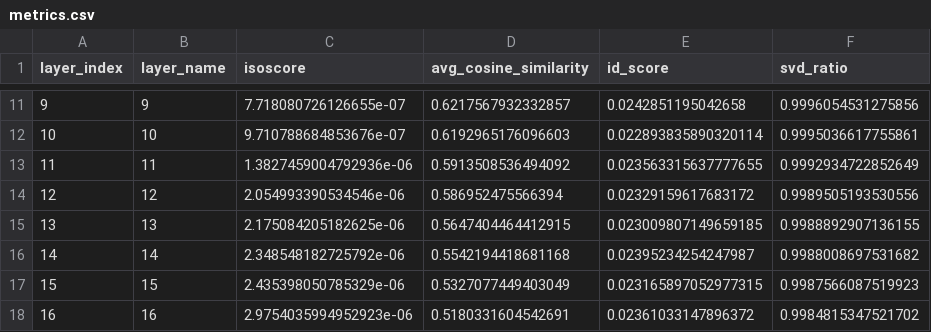
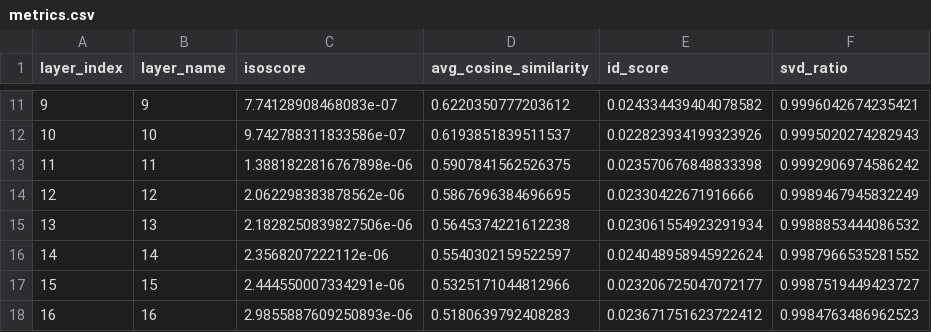
Before and after one commit to devansh-lodha/cs613-assignment-1, a CSV file: results/BPCC_hin_Deva_Qwen_Qwen3-Embedding-0.6B_en/metrics.csv, drawn as a sheet; only a part is shown, gaps mark what is left out; the diff covers the shown part only.

```diff
--- a/results/BPCC_hin_Deva_Qwen_Qwen3-Embedding-0.6B_en/metrics.csv
+++ b/results/BPCC_hin_Deva_Qwen_Qwen3-Embedding-0.6B_en/metrics.csv
@@ -11,8 +11,8 @@ layer_index,layer_name,isoscore,avg_cosine_similarity,id_score,svd_ratio
-9,9,7.718080726126655e-07,0.6217567932332857,0.0242851195042658,0.9996054531275856
-10,10,9.710788684853676e-07,0.6192965176096603,0.022893835890320114,0.9995036617755861
-11,11,1.3827459004792936e-06,0.5913508536494092,0.023563315637777655,0.9992934722852649
-12,12,2.054993390534546e-06,0.586952475566394,0.02329159617683172,0.9989505193530556
-13,13,2.175084205182625e-06,0.5647404464412915,0.023009807149659185,0.9988892907136155
-14,14,2.348548182725792e-06,0.5542194418681168,0.02395234254247987,0.9988008697531682
-15,15,2.435398050785329e-06,0.5327077449403049,0.023165897052977315,0.9987566087519923
-16,16,2.9754035994952923e-06,0.5180331604542691,0.02361033147896372,0.9984815347521702
+9,9,7.74128908468083e-07,0.6220350777203612,0.024334439404078582,0.9996042674235421
+10,10,9.742788311833586e-07,0.6193851839511537,0.022823934199323926,0.9995020274282943
+11,11,1.3881822816767898e-06,0.5907841562526375,0.023570676848833398,0.9992906974586242
+12,12,2.062298383878562e-06,0.5867696384696695,0.02330422671916666,0.9989467945832249
+13,13,2.1828250839827506e-06,0.5645374221612238,0.023061554923291934,0.9988853444086532
+14,14,2.3568207222112e-06,0.5540302159522597,0.024048958945922624,0.9987966535281552
+15,15,2.444550007334291e-06,0.5325171044812966,0.023206725047072177,0.9987519449423727
+16,16,2.9855887609250893e-06,0.5180639792408283,0.023671751623722412,0.9984763486962523
```
Also changed, not shown: 80 edited cells elsewhere in this file, results/BPCC_hin_Deva_Qwen_Qwen3-Embedding-0.6B_hi/metrics.csv, results/BPCC_hin_Deva_google_embeddinggemma-300m_en/metrics.csv, 23 other files.
